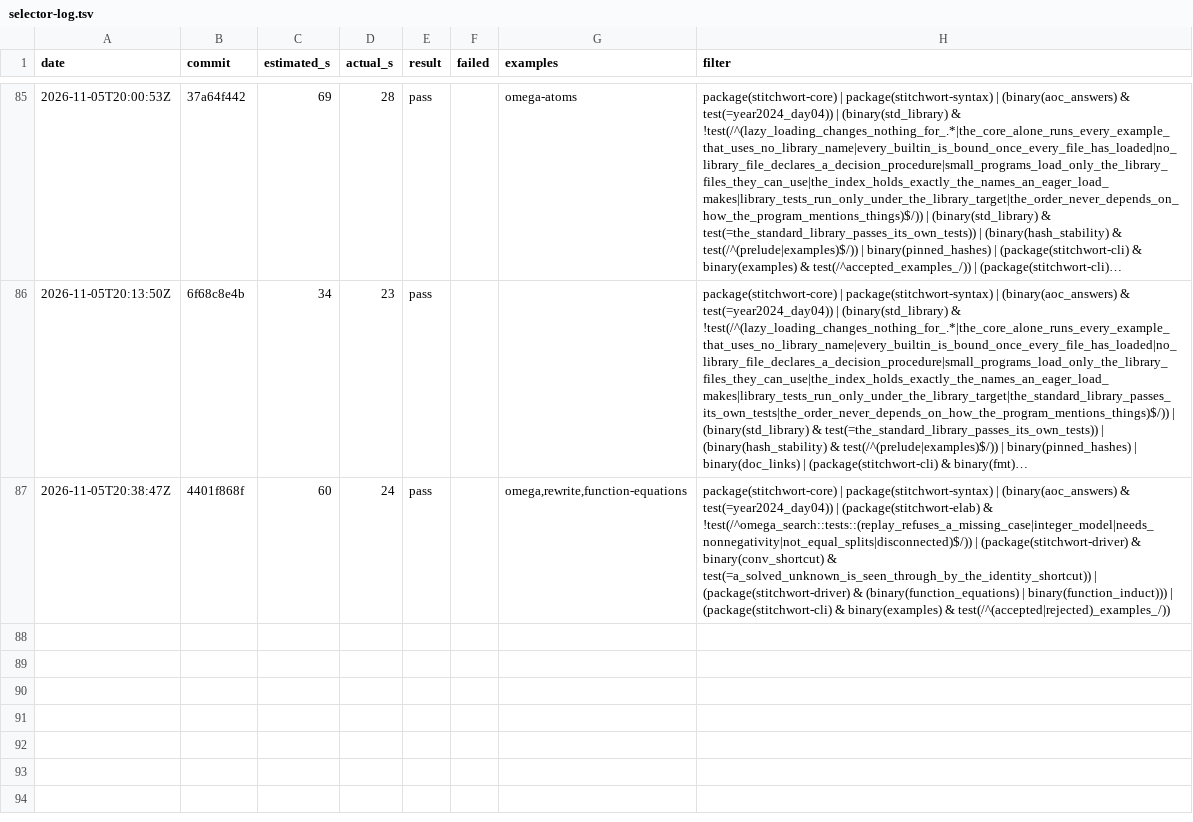
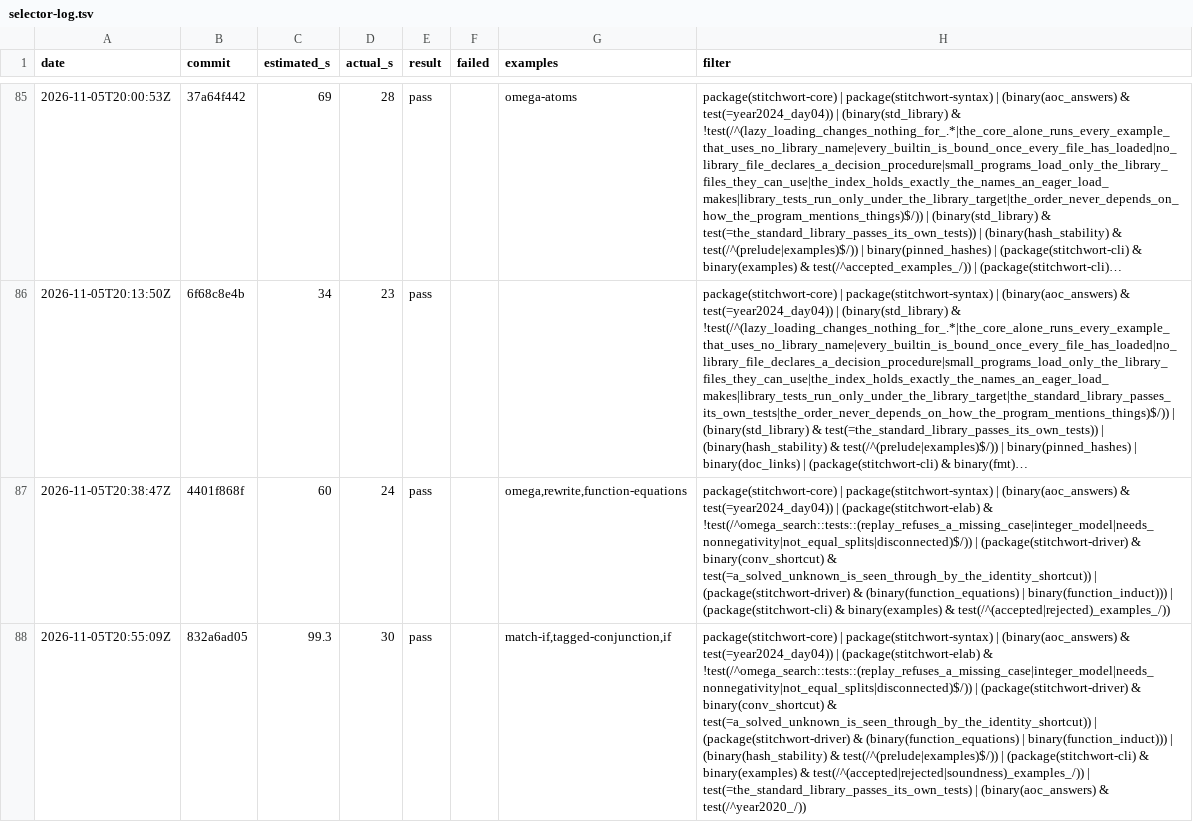
Before and after one commit to mdr/stitchwort, a TSV file: dev/selector-log.tsv, drawn as a sheet; only a part is shown, gaps mark what is left out; long unchanged cells end in …; the diff names each change by its address in the sheet, - before the commit and + after, or states it on an @@ line.

```diff
--- a/dev/selector-log.tsv
+++ b/dev/selector-log.tsv
+row 88: 2026-11-05T20:55:09Z | 832a6ad05 | 99.3 | 30 | pass |  | match-if,tagged-conjunction,if | package(stitchwort-core) | package(stitchwort-syntax) | (binary(aoc_answers) & test(=year2024_day04)) | (package(stitchwort-elab) & !test(/^omega_search::tests::(replay_refuses_a_missing_case|integer_model|needs_nonnegativity|not_equal_splits|disconnected)$/)) | (package(stitchwort-driver) & binary(conv_shortcut) & test(=a_solved_unknown_is_seen_through_by_the_identity_shortcut)) | (package(stitchwort-driver) & (binary(function_equations) | binary(function_induct))) | (binary(hash_stability) & test(/^(prelude|examples)$/)) | (package(stitchwort-cli) & binary(examples) & test(/^(accepted|rejected|soundness)_examples_/)) | test(=the_standard_library_passes_its_own_tests) | (binary(aoc_answers) & test(/^year2020_/))
```
